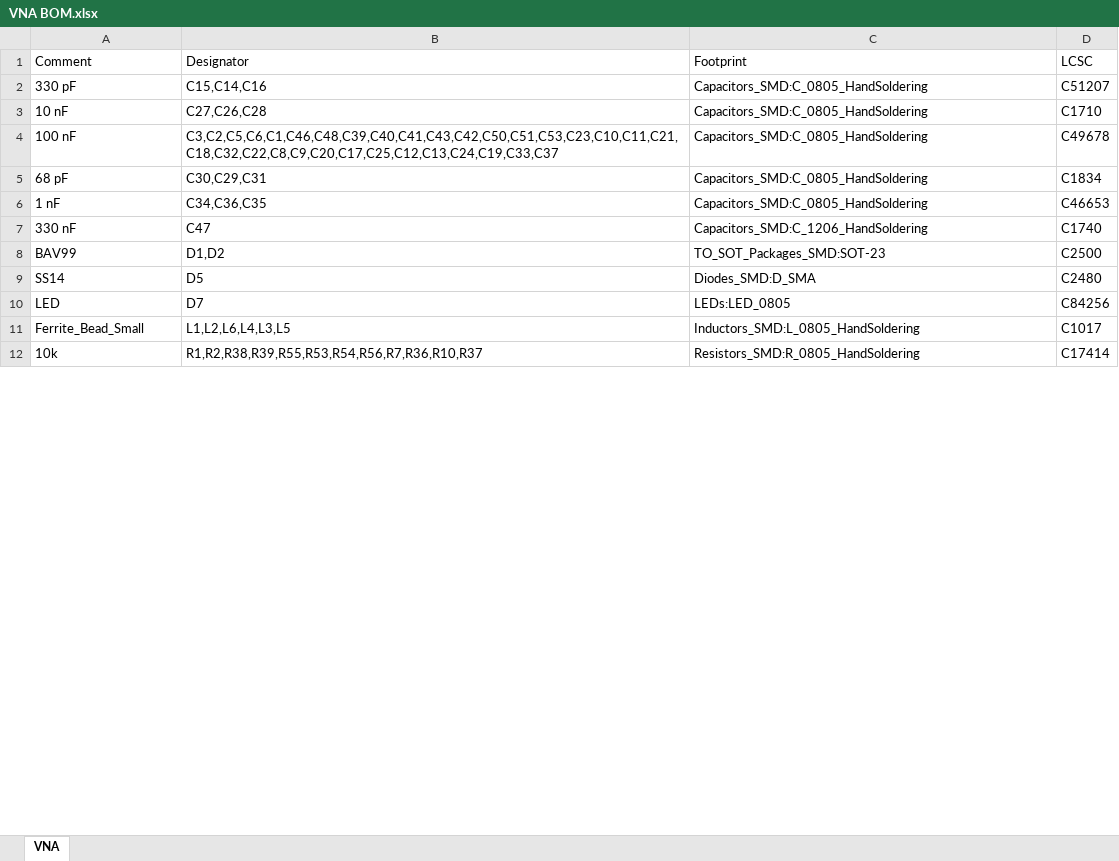
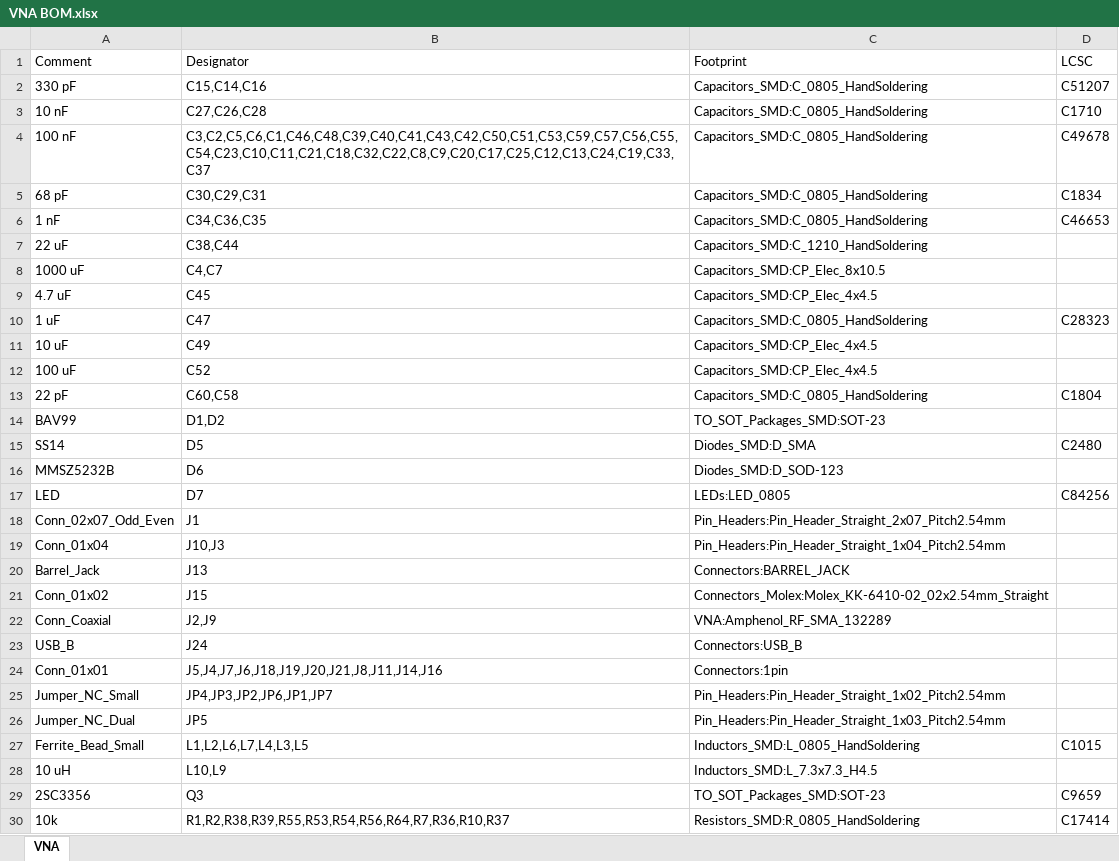
Before and after one commit to profdc9/VNA, an Excel workbook: board-smt/VNA BOM.xlsx, sheet VNA, drawn as a sheet; only a part is shown; values as stored, in another font and other column widths than the file's, no borders; removed rows and columns are numbered as before the commit, all else as after; the diff covers the shown part only; the diff names each change by its address in the sheet, - before the commit and + after, or states it on an @@ line.

```diff
--- a/board-smt/VNA BOM.xlsx (sheet VNA)
+++ b/board-smt/VNA BOM.xlsx (sheet VNA)
-B4 (Designator): C3,C2,C5,C6,C1,C46,C48,C39,C40,C41,C43,C42,C50,C51,C53,C23,C10,C11,C21,C18,C32,C22,C8,C9,C20,C17,C25,C12,C13,C24,C19,C33,C37
+B4 (Designator): C3,C2,C5,C6,C1,C46,C48,C39,C40,C41,C43,C42,C50,C51,C53,C59,C57,C56,C55,C54,C23,C10,C11,C21,C18,C32,C22,C8,C9,C20,C17,C25,C12,C13,C24,C19,C33,C37
-row 7: 330 nF | C47 | Capacitors_SMD:C_1206_HandSoldering | C1740
+row 7: 22 uF | C38,C44 | Capacitors_SMD:C_1210_HandSoldering
+row 8: 1000 uF | C4,C7 | Capacitors_SMD:CP_Elec_8x10.5
+row 9: 4.7 uF | C45 | Capacitors_SMD:CP_Elec_4x4.5
+row 10: 1 uF | C47 | Capacitors_SMD:C_0805_HandSoldering | C28323
+row 11: 10 uF | C49 | Capacitors_SMD:CP_Elec_4x4.5
+row 12: 100 uF | C52 | Capacitors_SMD:CP_Elec_4x4.5
+row 13: 22 pF | C60,C58 | Capacitors_SMD:C_0805_HandSoldering | C1804
-D14 (LCSC): C2500
+D14 (LCSC): (empty)
+row 16: MMSZ5232B | D6 | Diodes_SMD:D_SOD-123
+row 18: Conn_02x07_Odd_Even | J1 | Pin_Headers:Pin_Header_Straight_2x07_Pitch2.54mm
+row 19: Conn_01x04 | J10,J3 | Pin_Headers:Pin_Header_Straight_1x04_Pitch2.54mm
+row 20: Barrel_Jack | J13 | Connectors:BARREL_JACK
+row 21: Conn_01x02 | J15 | Connectors_Molex:Molex_KK-6410-02_02x2.54mm_Straight
+row 22: Conn_Coaxial | J2,J9 | VNA:Amphenol_RF_SMA_132289
+row 23: USB_B | J24 | Connectors:USB_B
+row 24: Conn_01x01 | J5,J4,J7,J6,J18,J19,J20,J21,J8,J11,J14,J16 | Connectors:1pin
+row 25: Jumper_NC_Small | JP4,JP3,JP2,JP6,JP1,JP7 | Pin_Headers:Pin_Header_Straight_1x02_Pitch2.54mm
+row 26: Jumper_NC_Dual | JP5 | Pin_Headers:Pin_Header_Straight_1x03_Pitch2.54mm
-B27 (Designator): L1,L2,L6,L4,L3,L5
+B27 (Designator): L1,L2,L6,L7,L4,L3,L5
-D27 (LCSC): C1017
+D27 (LCSC): C1015
+row 28: 10 uH | L10,L9 | Inductors_SMD:L_7.3x7.3_H4.5
+row 29: 2SC3356 | Q3 | TO_SOT_Packages_SMD:SOT-23 | C9659
-B30 (Designator): R1,R2,R38,R39,R55,R53,R54,R56,R7,R36,R10,R37
+B30 (Designator): R1,R2,R38,R39,R55,R53,R54,R56,R64,R7,R36,R10,R37
```
Also changed, not shown: 12 added rows and 3 edited cells elsewhere in this sheet, 19 other files.
